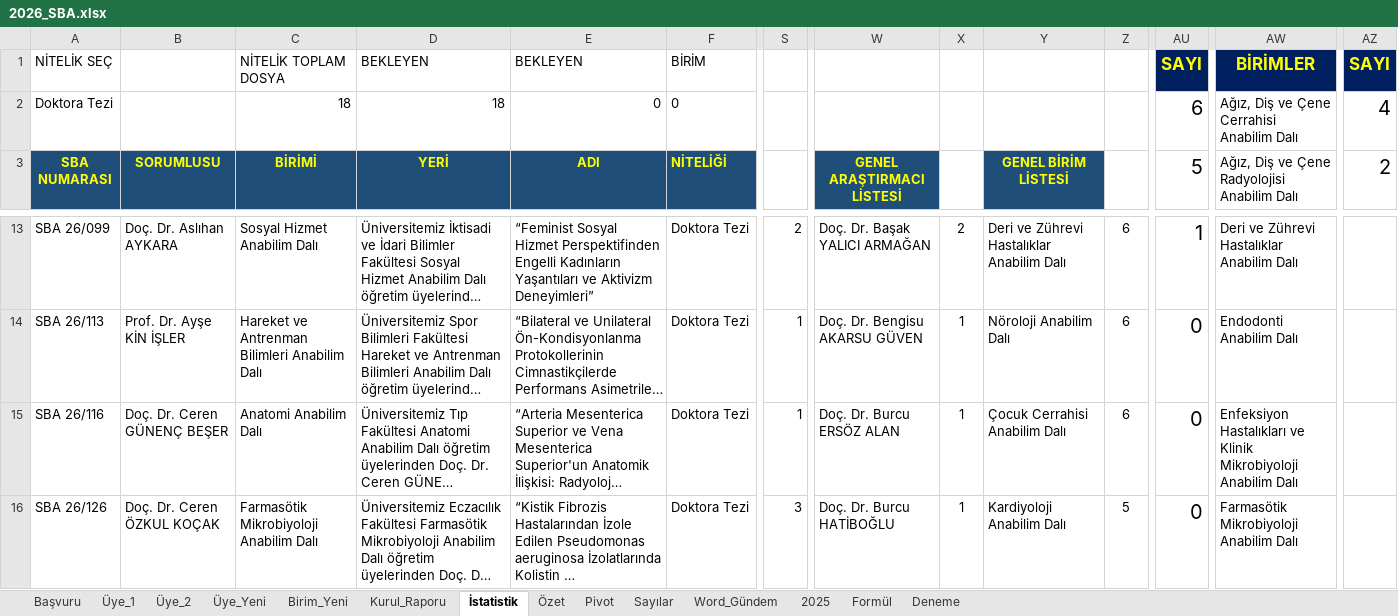
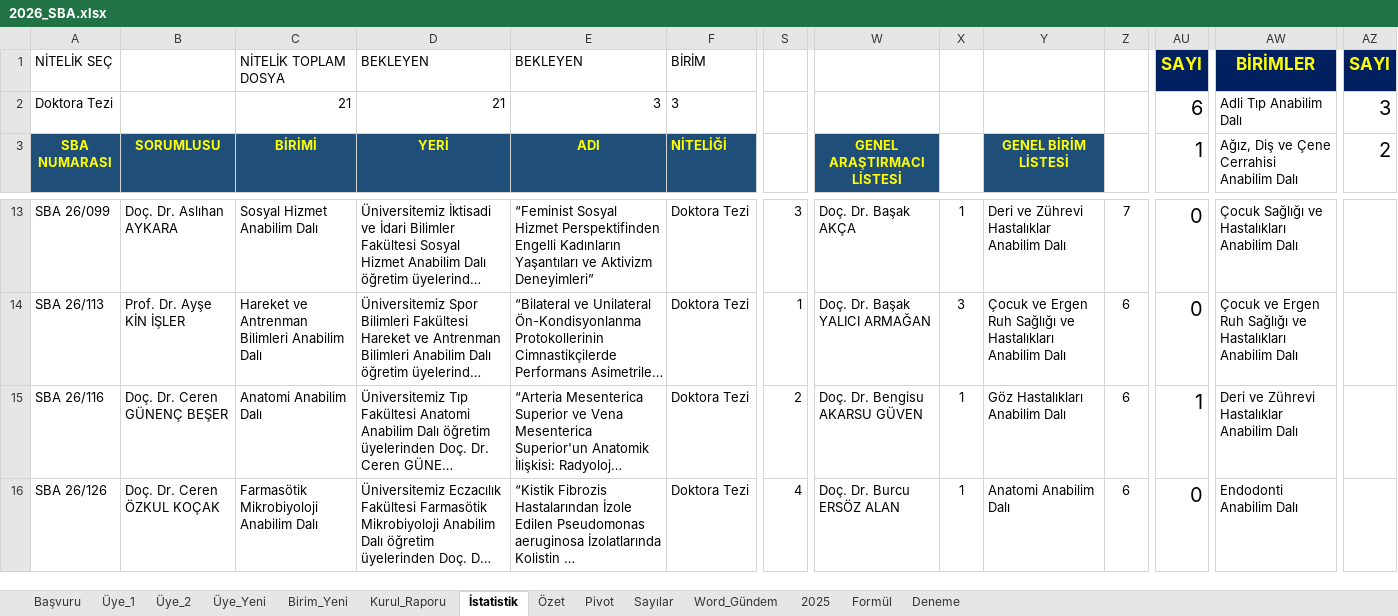
Before and after one commit to MahsuniTurkatar/sba-analiz, an Excel workbook: 2026_SBA.xlsx, sheet İstatistik, drawn as a sheet; only a part is shown, gaps mark what is left out; long unchanged cells end in …; values as stored, in another font and other column widths than the file's, no borders; conditional formats not drawn; the diff covers the shown part only; the diff names each change by its address in the sheet, - before the commit and + after, or states it on an @@ line.

```diff
--- a/2026_SBA.xlsx (sheet İstatistik)
+++ b/2026_SBA.xlsx (sheet İstatistik)
-C2 (BİRİMİ): 18
+C2 (BİRİMİ): 21
-D2 (YERİ): 18
+D2 (YERİ): 21
-E2 (ADI): 0
+E2 (ADI): 3
-F2 (NİTELİĞİ): 0
+F2 (NİTELİĞİ): 3
-AW2: Ağız, Diş ve Çene Cerrahisi Anabilim Dalı
+AW2: Adli Tıp Anabilim Dalı
-AZ2 (2): 4
+AZ2 (2): 3
-AU3: 5
+AU3: 1
-AW3: Ağız, Diş ve Çene Radyolojisi Anabilim Dalı
+AW3: Ağız, Diş ve Çene Cerrahisi Anabilim Dalı
-S13: 2
+S13: 3
-W13 (GENEL ARAŞTIRMACI LİSTESİ): Doç. Dr. Başak YALICI ARMAĞAN
+W13 (GENEL ARAŞTIRMACI LİSTESİ): Doç. Dr. Başak AKÇA
-X13: 2
+X13: 1
-Z13: 6
+Z13: 7
-AU13 (1): 1
+AU13 (1): 0
-AW13: Deri ve Zührevi Hastalıklar Anabilim Dalı
+AW13: Çocuk Sağlığı ve Hastalıkları Anabilim Dalı
-W14 (GENEL ARAŞTIRMACI LİSTESİ): Doç. Dr. Bengisu AKARSU GÜVEN
+W14 (GENEL ARAŞTIRMACI LİSTESİ): Doç. Dr. Başak YALICI ARMAĞAN
-X14: 1
+X14: 3
-Y14 (GENEL BİRİM LİSTESİ): Nöroloji Anabilim Dalı
+Y14 (GENEL BİRİM LİSTESİ): Çocuk ve Ergen Ruh Sağlığı ve Hastalıkları Anabilim Dalı
-AW14: Endodonti Anabilim Dalı
+AW14: Çocuk ve Ergen Ruh Sağlığı ve Hastalıkları Anabilim Dalı
-S15: 1
+S15: 2
-W15 (GENEL ARAŞTIRMACI LİSTESİ): Doç. Dr. Burcu ERSÖZ ALAN
+W15 (GENEL ARAŞTIRMACI LİSTESİ): Doç. Dr. Bengisu AKARSU GÜVEN
-Y15 (GENEL BİRİM LİSTESİ): Çocuk Cerrahisi Anabilim Dalı
+Y15 (GENEL BİRİM LİSTESİ): Göz Hastalıkları Anabilim Dalı
-AU15 (1): 0
+AU15 (1): 1
-AW15: Enfeksiyon Hastalıkları ve Klinik Mikrobiyoloji Anabilim Dalı
+AW15: Deri ve Zührevi Hastalıklar Anabilim Dalı
-S16: 3
+S16: 4
-W16 (GENEL ARAŞTIRMACI LİSTESİ): Doç. Dr. Burcu HATİBOĞLU
+W16 (GENEL ARAŞTIRMACI LİSTESİ): Doç. Dr. Burcu ERSÖZ ALAN
-Y16 (GENEL BİRİM LİSTESİ): Kardiyoloji Anabilim Dalı
+Y16 (GENEL BİRİM LİSTESİ): Anatomi Anabilim Dalı
-Z16: 5
+Z16: 6
-AW16: Farmasötik Mikrobiyoloji Anabilim Dalı
+AW16: Endodonti Anabilim Dalı
```
Also changed, not shown: other rows of this sheet, sheet Başvuru, sheet Pivot, sheet Üye_1, sheet Word_Gündem, sheet Üye_Yeni, sheet Özet, 4 more sheets, formulas that keep their value, charts or pictures.
